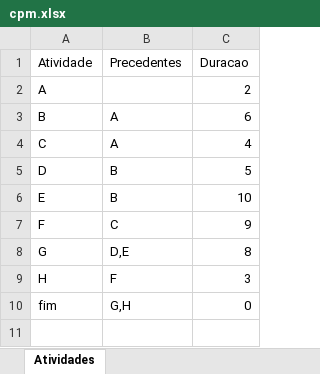
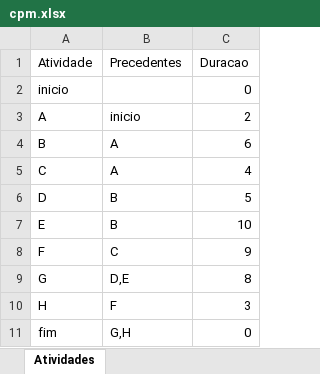
Before and after one commit to gaba23/ARNA_UFPE, an Excel workbook: resources/cpm.xlsx, sheet Atividades, drawn as a sheet; values as stored, in another font and other column widths than the file's, no borders; addresses are those after the commit; the diff names each change by its address in the sheet, - before the commit and + after, or states it on an @@ line.

```diff
--- a/resources/cpm.xlsx (sheet Atividades)
+++ b/resources/cpm.xlsx (sheet Atividades)
+row 2: inicio |  | 0
-B3 (Precedentes): (empty)
+B3 (Precedentes): inicio
```
Also changed, not shown: resources/pert.xlsx, 2 other files.
